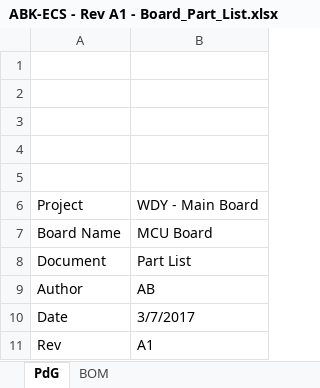
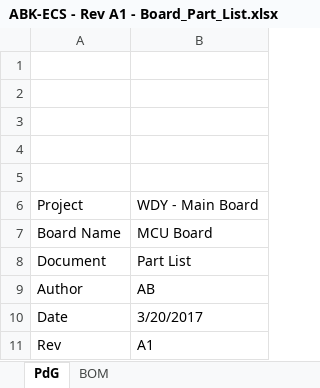
Before and after one commit to WillyKaze/ABK-electronics, an Excel workbook: ECS-Board/Rev A1/ABK-ECS - Rev A1 -MDP/ABK-ECS - Rev A1 - Board_Part_List.xlsx, sheet PdG, drawn as a sheet; values as stored, in another font and other column widths than the file's, no borders; charts and pictures not drawn; the diff names each change by its address in the sheet, - before the commit and + after, or states it on an @@ line.

```diff
--- a/ECS-Board/Rev A1/ABK-ECS - Rev A1 -MDP/ABK-ECS - Rev A1 - Board_Part_List.xlsx (sheet PdG)
+++ b/ECS-Board/Rev A1/ABK-ECS - Rev A1 -MDP/ABK-ECS - Rev A1 - Board_Part_List.xlsx (sheet PdG)
-B10: 3/7/2017
+B10: 3/20/2017
```
Also changed, not shown: sheet BOM, 3 other files.
